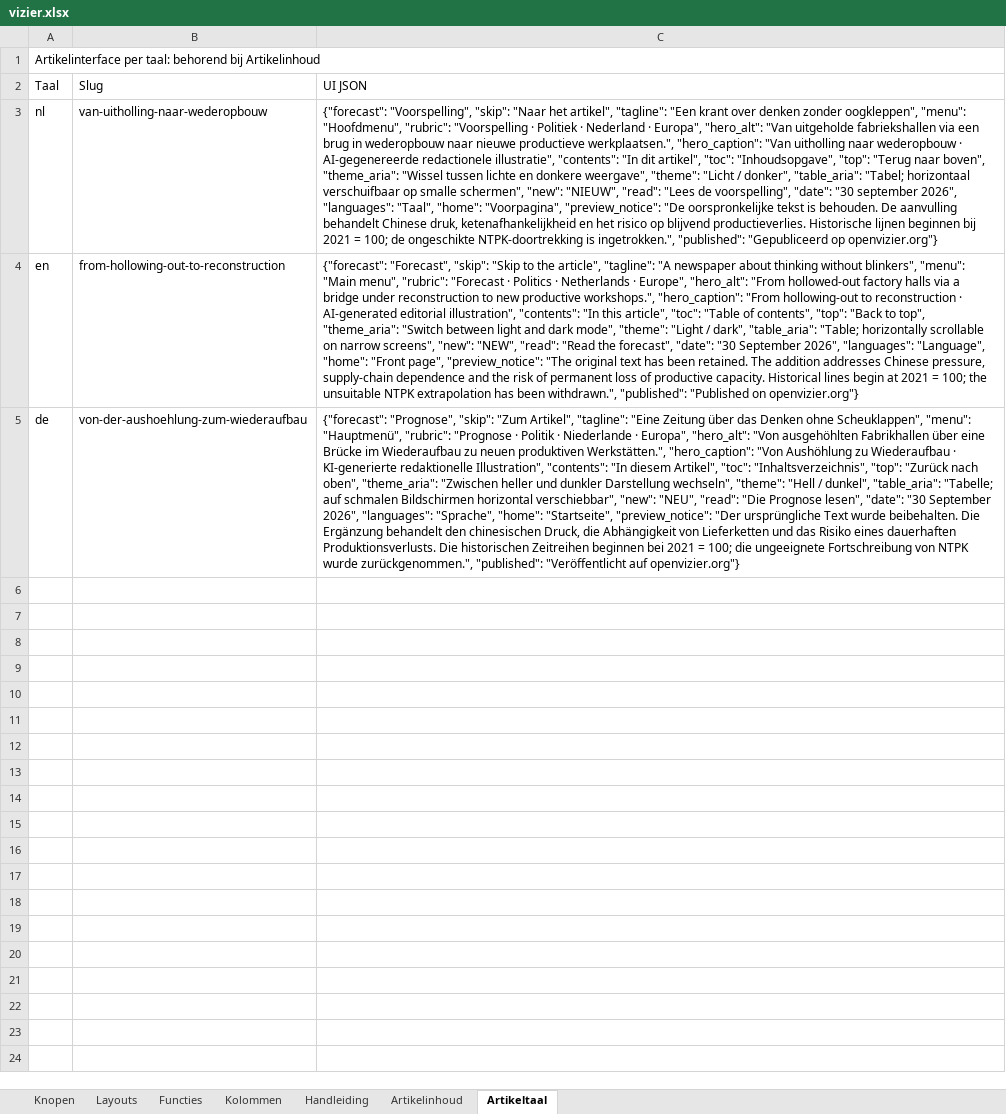
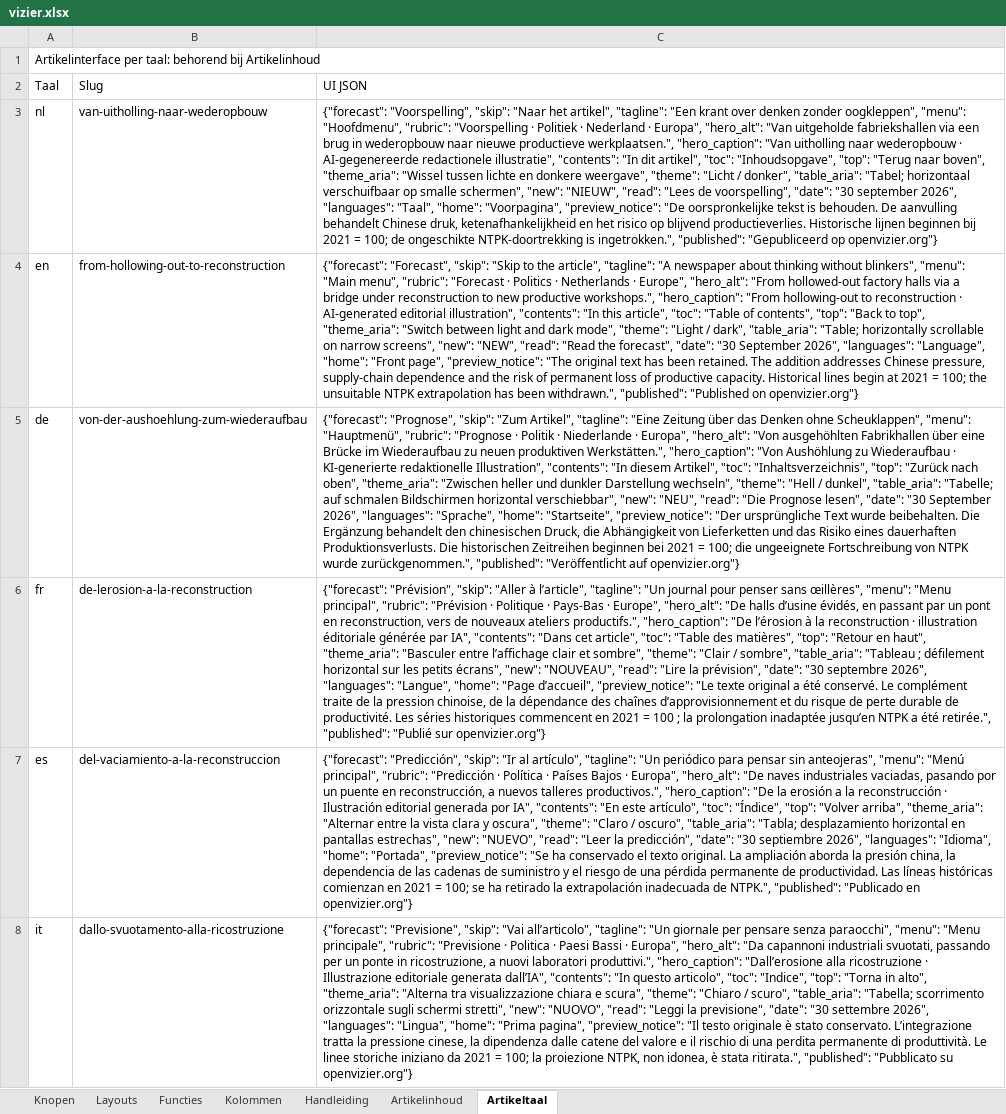
Before and after one commit to koosvanM/openvizier, an Excel workbook: nl/_data/vizier.xlsx, sheet Artikeltaal, drawn as a sheet; values as stored, in another font and other column widths than the file's, no borders; the diff names each change by its address in the sheet, - before the commit and + after, or states it on an @@ line.

```diff
--- a/nl/_data/vizier.xlsx (sheet Artikeltaal)
+++ b/nl/_data/vizier.xlsx (sheet Artikeltaal)
+row 6: fr | de-lerosion-a-la-reconstruction | {"forecast": "Prévision", "skip": "Aller à l’article", "tagline": "Un journal pour penser sans œillères", "menu": "Menu principal", "rubric": "Prévision · Politique · Pays-Bas · Europe", "hero_alt": "De halls d’usine évidés, en passant par un pont en reconstruction, vers de nouveaux ateliers productifs.", "hero_caption": "De l’érosion à la reconstruction · illustration éditoriale générée par IA", "contents": "Dans cet article", "toc": "Table des matières", "top": "Retour en haut", "theme_aria": "Basculer entre l’affichage clair et sombre", "theme": "Clair / sombre", "table_aria": "Tableau ; défilement horizontal sur les petits écrans", "new": "NOUVEAU", "read": "Lire la prévision", "date": "30 septembre 2026", "languages": "Langue", "home": "Page d’accueil", "preview_notice": "Le texte original a été conservé. Le complément traite de la pression chinoise, de la dépendance des chaînes d’approvisionnement et du risque de perte durable de productivité. Les séries historiques commencent en 2021 = 100 ; la prolongation inadaptée jusqu’en NTPK a été retirée.", "published": "Publié sur openvizier.org"}
+row 7: es | del-vaciamiento-a-la-reconstruccion | {"forecast": "Predicción", "skip": "Ir al artículo", "tagline": "Un periódico para pensar sin anteojeras", "menu": "Menú principal", "rubric": "Predicción · Política · Países Bajos · Europa", "hero_alt": "De naves industriales vaciadas, pasando por un puente en reconstrucción, a nuevos talleres productivos.", "hero_caption": "De la erosión a la reconstrucción · Ilustración editorial generada por IA", "contents": "En este artículo", "toc": "Índice", "top": "Volver arriba", "theme_aria": "Alternar entre la vista clara y oscura", "theme": "Claro / oscuro", "table_aria": "Tabla; desplazamiento horizontal en pantallas estrechas", "new": "NUEVO", "read": "Leer la predicción", "date": "30 septiembre 2026", "languages": "Idioma", "home": "Portada", "preview_notice": "Se ha conservado el texto original. La ampliación aborda la presión china, la dependencia de las cadenas de suministro y el riesgo de una pérdida permanente de productividad. Las líneas históricas comienzan en 2021 = 100; se ha retirado la extrapolación inadecuada de NTPK.", "published": "Publicado en openvizier.org"}
+row 8: it | dallo-svuotamento-alla-ricostruzione | {"forecast": "Previsione", "skip": "Vai all’articolo", "tagline": "Un giornale per pensare senza paraocchi", "menu": "Menu principale", "rubric": "Previsione · Politica · Paesi Bassi · Europa", "hero_alt": "Da capannoni industriali svuotati, passando per un ponte in ricostruzione, a nuovi laboratori produttivi.", "hero_caption": "Dall’erosione alla ricostruzione · Illustrazione editoriale generata dall’IA", "contents": "In questo articolo", "toc": "Indice", "top": "Torna in alto", "theme_aria": "Alterna tra visualizzazione chiara e scura", "theme": "Chiaro / scuro", "table_aria": "Tabella; scorrimento orizzontale sugli schermi stretti", "new": "NUOVO", "read": "Leggi la previsione", "date": "30 settembre 2026", "languages": "Lingua", "home": "Prima pagina", "preview_notice": "Il testo originale è stato conservato. L’integrazione tratta la pressione cinese, la dipendenza dalle catene del valore e il rischio di una perdita permanente di produttività. Le linee storiche iniziano da 2021 = 100; la proiezione NTPK, non idonea, è stata ritirata.", "published": "Pubblicato su openvizier.org"}
```
Also changed, not shown: sheet Artikelinhoud, sheet Knopen, 27 other files.
